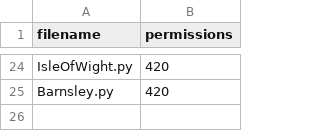
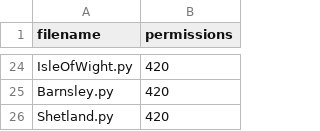
Before and after one commit to mikelmaron/planningalerts, a CSV file: python_scrapers/OtherFilesToCopy.csv, drawn as a sheet; only a part is shown, gaps mark what is left out; the diff names each change by its address in the sheet, - before the commit and + after, or states it on an @@ line.

```diff
--- a/python_scrapers/OtherFilesToCopy.csv
+++ b/python_scrapers/OtherFilesToCopy.csv
+row 26: Shetland.py | 420
```
Also changed, not shown: python_scrapers/SitesToGenerate.csv, 3 other files.
